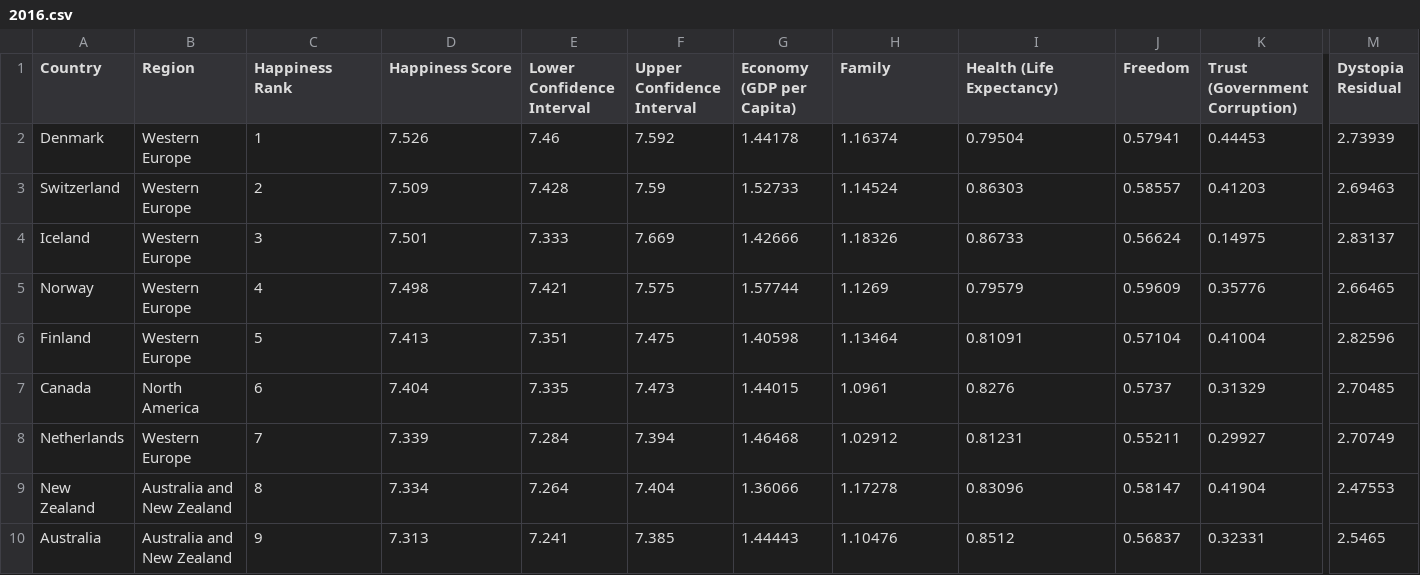
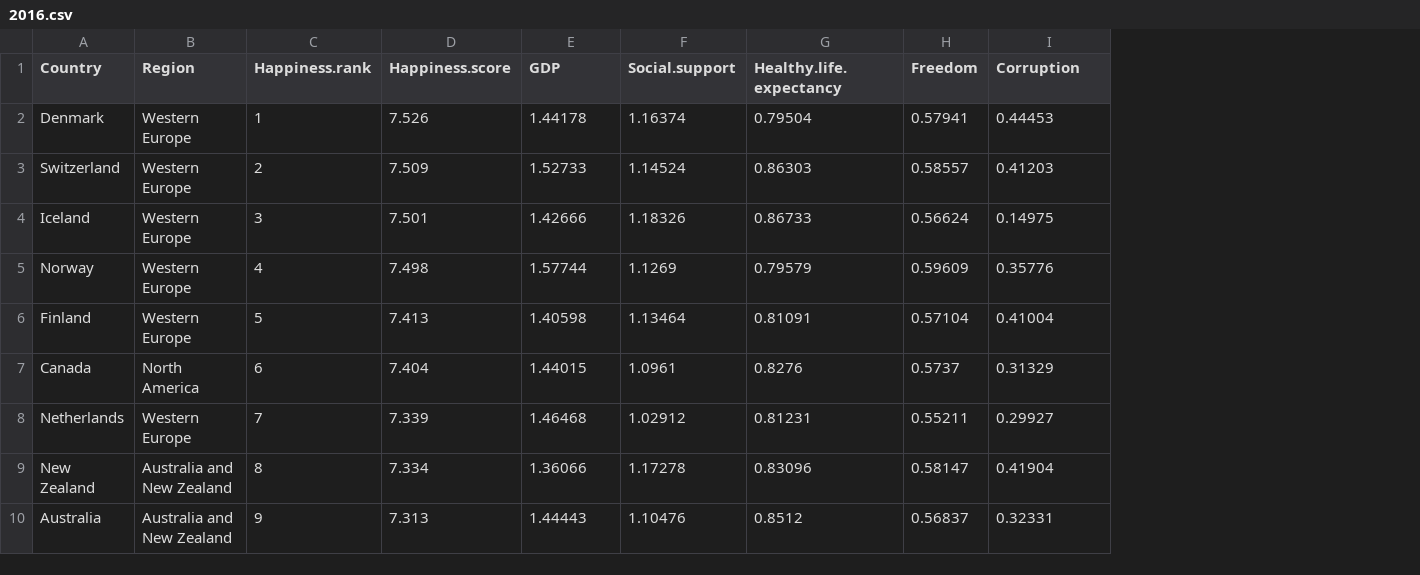
Before and after one commit to derrytaylor/Workshop-R-Markdown-and-Github-Workflows, a CSV file: Dataset.world.happiness/2016.csv, drawn as a sheet; only a part is shown, gaps mark what is left out; removed rows and columns are numbered as before the commit, all else as after; the diff names each change by its address in the sheet, - before the commit and + after, or states it on an @@ line.

```diff
--- a/Dataset.world.happiness/2016.csv
+++ b/Dataset.world.happiness/2016.csv
-column E (Lower Confidence Interval), rows 2-10: 7.46 | 7.428 | 7.333 | 7.421 | 7.351 | 7.335 | 7.284 | 7.264 | 7.241
-column F (Upper Confidence Interval), rows 2-10: 7.592 | 7.59 | 7.669 | 7.575 | 7.475 | 7.473 | 7.394 | 7.404 | 7.385
-column M (Dystopia Residual), rows 2-10: 2.73939 | 2.69463 | 2.83137 | 2.66465 | 2.82596 | 2.70485 | 2.70749 | 2.47553 | 2.5465
-C1: Happiness Rank
+C1: Happiness.rank
-D1: Happiness Score
+D1: Happiness.score
-E1: Economy (GDP per Capita)
+E1: GDP
-F1: Family
+F1: Social.support
-G1: Health (Life Expectancy)
+G1: Healthy.life.expectancy
-I1: Trust (Government Corruption)
+I1: Corruption
```
Also changed, not shown: Dataset.world.happiness/2015.csv, Dataset.world.happiness/2018.csv, 4 other files.
